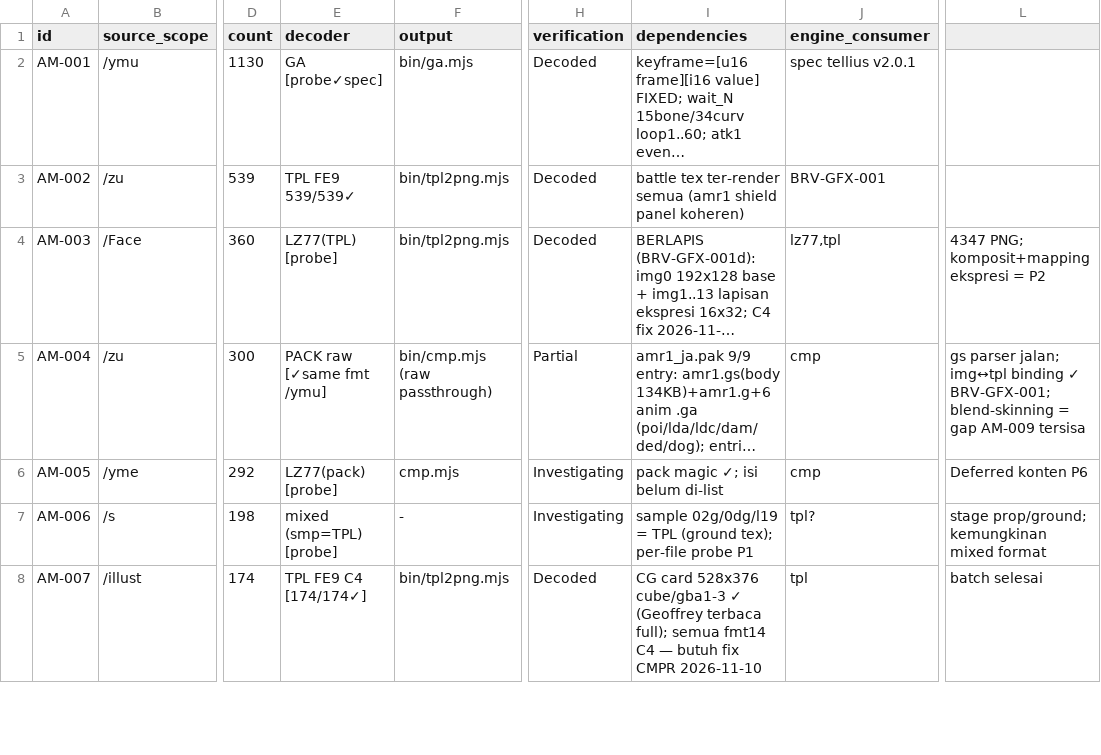
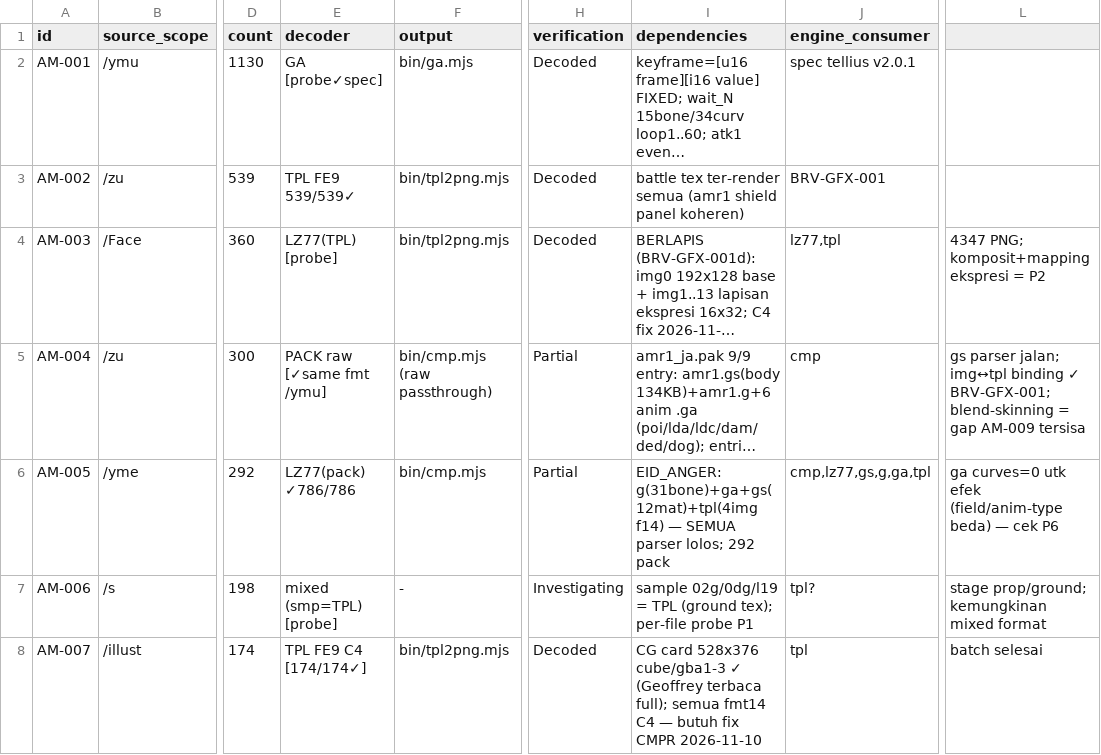
Before and after one commit to valdifebrian/Fire-Emblem---PA-Port, a CSV file: docs/FE9_ASSET_MATRIX.csv, drawn as a sheet; only a part is shown, gaps mark what is left out; long unchanged cells end in …; the diff covers the shown part only; the diff names each change by its address in the sheet, - before the commit and + after, or states it on an @@ line.

Commit message:
[AM-036..AM-045][P1] pack sweep 786/786 zero-fail: system.cmp master bundle 16/16 (FE8Data+rects+facedata+common.m+4gcf), title/butai/zbg/yme contents, facedata.bin name-table (1075=3x358 expr slots), gs parsers validated xwp/zu/yme/zbg; 24 Decoded/11 Disc

```diff
--- a/docs/FE9_ASSET_MATRIX.csv
+++ b/docs/FE9_ASSET_MATRIX.csv
-E6 (decoder): LZ77(pack) [probe]
+E6 (decoder): LZ77(pack) ✓786/786
-F6 (output): cmp.mjs
+F6 (output): bin/cmp.mjs
-H6 (verification): Investigating
+H6 (verification): Partial
-I6 (dependencies): pack magic ✓; isi belum di-list
+I6 (dependencies): EID_ANGER: g(31bone)+ga+gs(12mat)+tpl(4img f14) — SEMUA parser lolos; 292 pack
-J6 (engine_consumer): cmp
+J6 (engine_consumer): cmp,lz77,gs,g,ga,tpl
-L6: Deferred konten P6
+L6: ga curves=0 utk efek (field/anim-type beda) — cek P6
```
Also changed, not shown: 32 edited cells elsewhere in this file, 1 other file.
